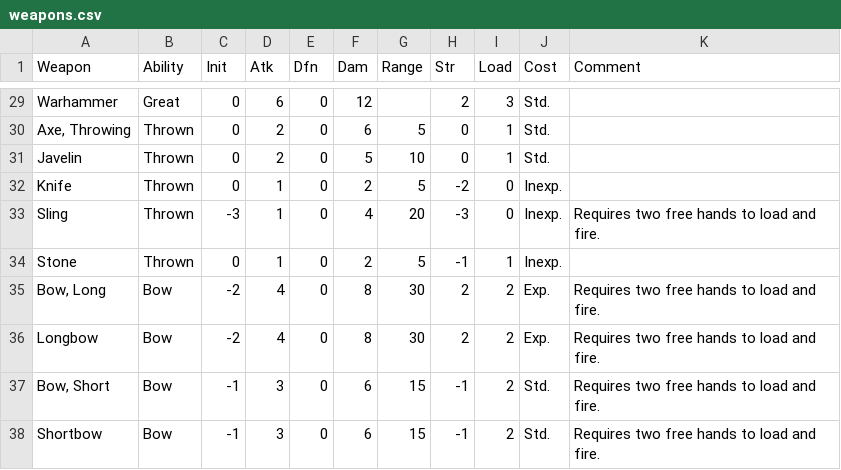
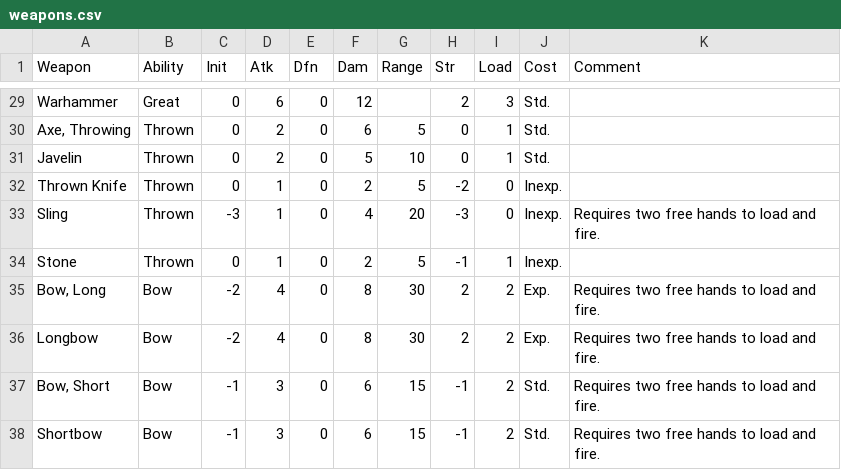
Before and after one commit to lokearm/armchar-swish, a CSV file: Data/weapons.csv, drawn as a sheet; only a part is shown, gaps mark what is left out.

Commit message:
Show combat totals on sheet.  Seems to work.  Needs review

```diff
--- a/Data/weapons.csv
+++ b/Data/weapons.csv
@@ -31,3 +31,3 @@ Warhammer, Great,0,6,0,12,,2,3, Std.,
 Javelin, Thrown,0,2,0,5,10,0,1, Std.,
-Knife, Thrown,0,1,0,2,5, -2,0, Inexp.,
+Thrown Knife, Thrown,0,1,0,2,5, -2,0, Inexp.,
 Sling, Thrown, -3,1,0,4,20, -3,0, Inexp.,Requires two free hands to load and fire.
```
Also changed, not shown: 4 other files.
